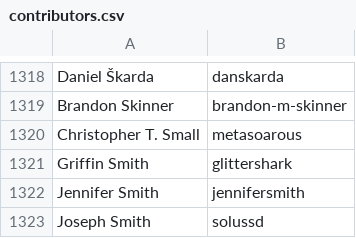
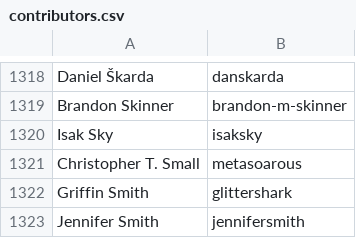
Before and after one commit to clojure/clojure-site, a CSV file: content/community/contributors.csv, drawn as a sheet; only a part is shown, gaps mark what is left out; the shorter side is filled out with more unchanged rows.

Commit message:
add contributor

```diff
--- a/content/community/contributors.csv
+++ b/content/community/contributors.csv
@@ -1319,2 +1319,3 @@ Daniel Škarda,danskarda
 Brandon Skinner,brandon-m-skinner
+Isak Sky,isaksky
 Christopher T. Small,metasoarous
```
